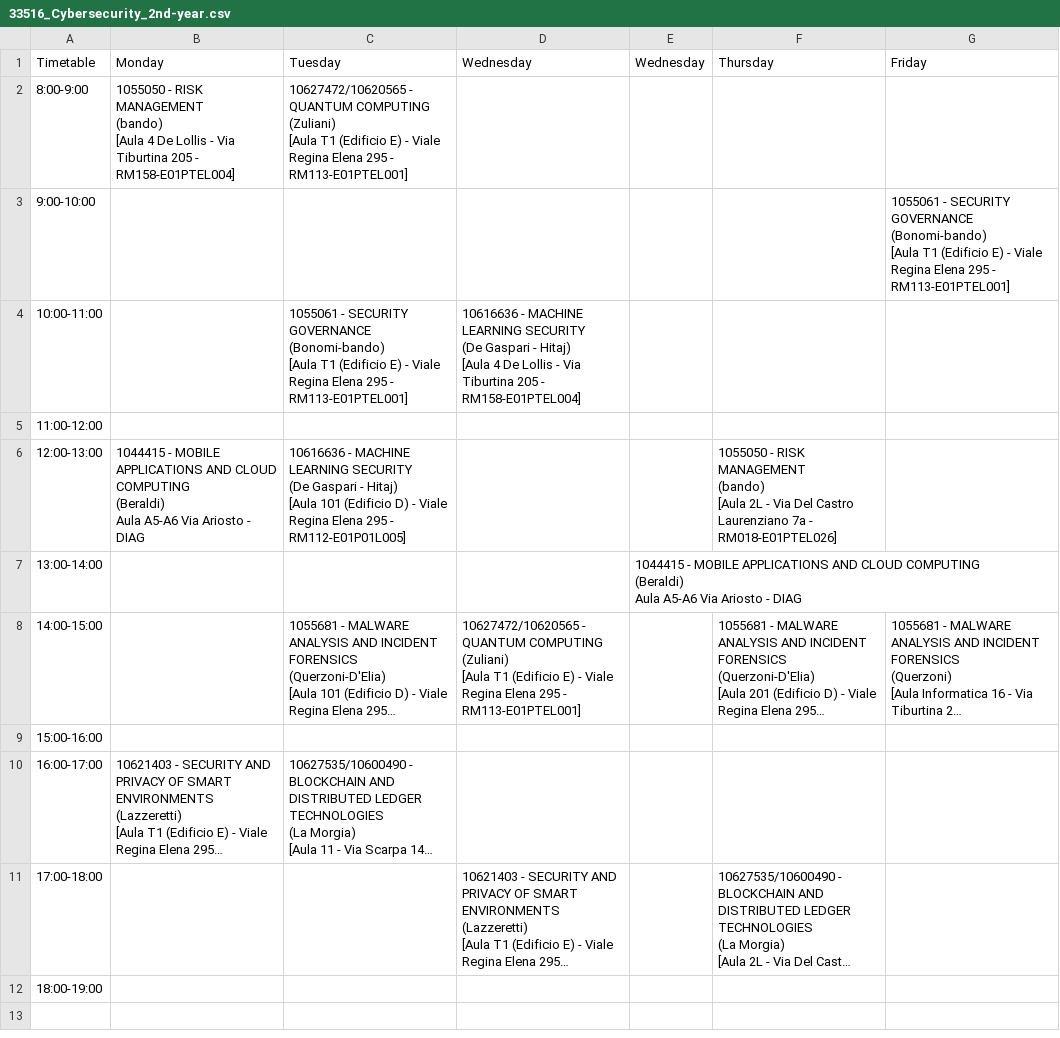
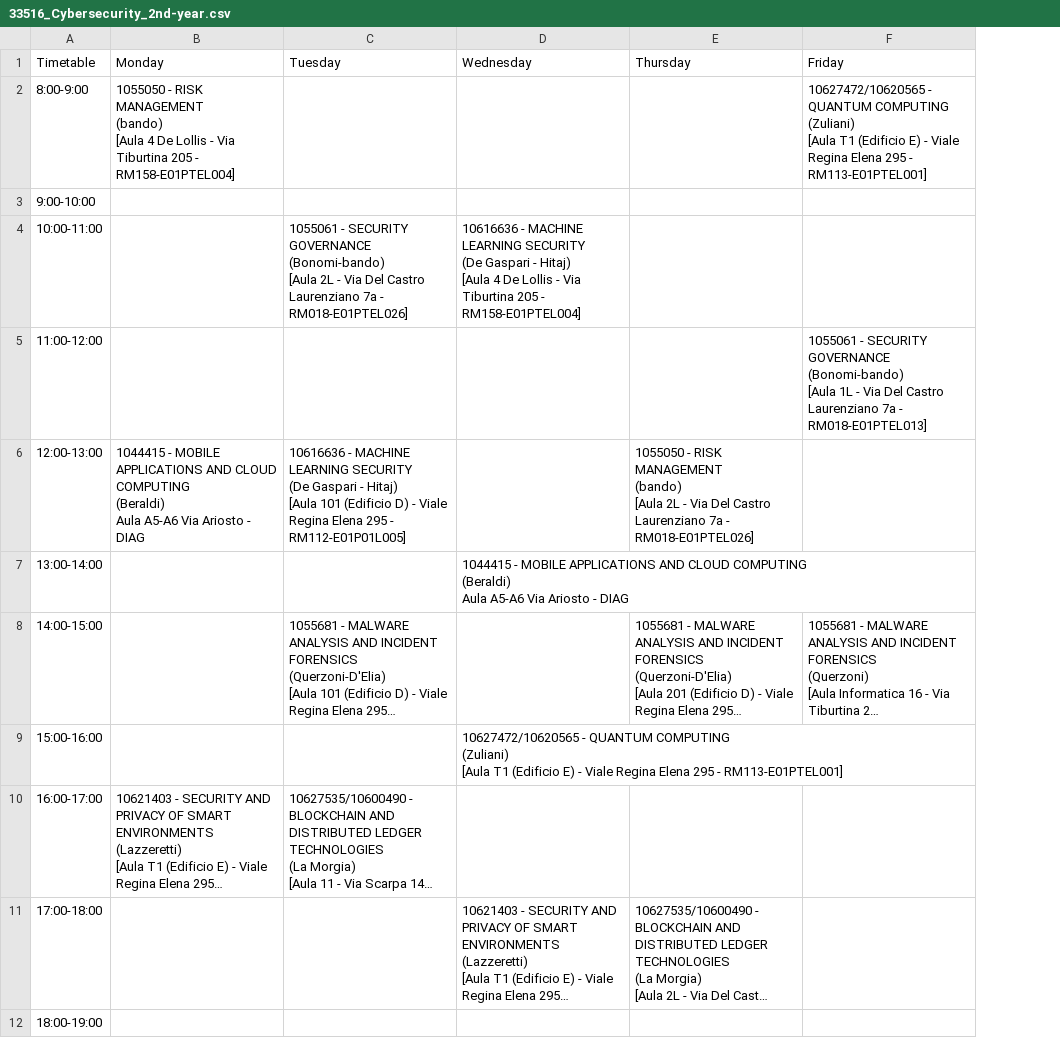
Before and after one commit to sapienzastudentsnetwork/sapienzastudentsnetwork.github.io, a CSV file: static/timetables_csv_raw/33516_Cybersecurity_2nd-year.csv, drawn as a sheet; long unchanged cells end in …; removed rows and columns are numbered as before the commit, all else as after; ↵ is a line break in a cell; the diff names each change by its address in the sheet, - before the commit and + after, or states it on an @@ line.

```diff
--- a/static/timetables_csv_raw/33516_Cybersecurity_2nd-year.csv
+++ b/static/timetables_csv_raw/33516_Cybersecurity_2nd-year.csv
-column E (Wednesday), row 7: 1044415 - MOBILE APPLICATIONS AND CLOUD COMPUTING ↵ (Beraldi) ↵ Aula A5-A6 Via Ariosto - DIAG
-C2 (Tuesday): 10627472/10620565 - QUANTUM COMPUTING ↵ (Zuliani) ↵ [Aula T1 (Edificio E) - Viale Regina Elena 295 - RM113-E01PTEL001]
+C2 (Tuesday): (empty)
-F2 (Friday): (empty)
+F2 (Friday): 10627472/10620565 - QUANTUM COMPUTING ↵ (Zuliani) ↵ [Aula T1 (Edificio E) - Viale Regina Elena 295 - RM113-E01PTEL001]
-F3 (Friday): 1055061 - SECURITY GOVERNANCE ↵ (Bonomi-bando) ↵ [Aula T1 (Edificio E) - Viale Regina Elena 295 - RM113-E01PTEL001]
+F3 (Friday): (empty)
-C4 (Tuesday): …(Bonomi-bando) ↵ [Aula T1 (Edificio E) - Viale Regina Elena 295 - RM113-E01PTEL001]
+C4 (Tuesday): …(Bonomi-bando) ↵ [Aula 2L - Via Del Castro Laurenziano 7a - RM018-E01PTEL026]
-F5 (Friday): (empty)
+F5 (Friday): 1055061 - SECURITY GOVERNANCE ↵ (Bonomi-bando) ↵ [Aula 1L - Via Del Castro Laurenziano 7a - RM018-E01PTEL013]
-D7 (Wednesday): (empty)
+D7 (Wednesday): 1044415 - MOBILE APPLICATIONS AND CLOUD COMPUTING ↵ (Beraldi) ↵ Aula A5-A6 Via Ariosto - DIAG
-D8 (Wednesday): 10627472/10620565 - QUANTUM COMPUTING ↵ (Zuliani) ↵ [Aula T1 (Edificio E) - Viale Regina Elena 295 - RM113-E01PTEL001]
+D8 (Wednesday): (empty)
-D9 (Wednesday): (empty)
+D9 (Wednesday): 10627472/10620565 - QUANTUM COMPUTING ↵ (Zuliani) ↵ [Aula T1 (Edificio E) - Viale Regina Elena 295 - RM113-E01PTEL001]
```
Also changed, not shown: static/timetables_csv_raw/33503_Informatica_3rd-year.csv, static/timetables_csv_raw/33508_Computer-Science_Charles-Babbage.csv, 5 other files.
